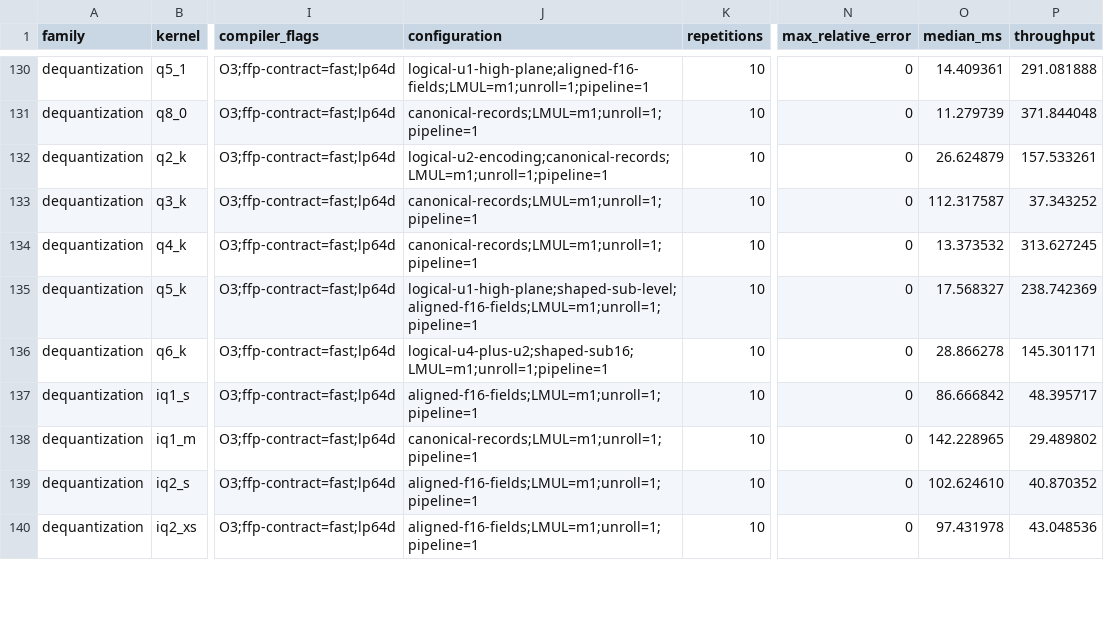
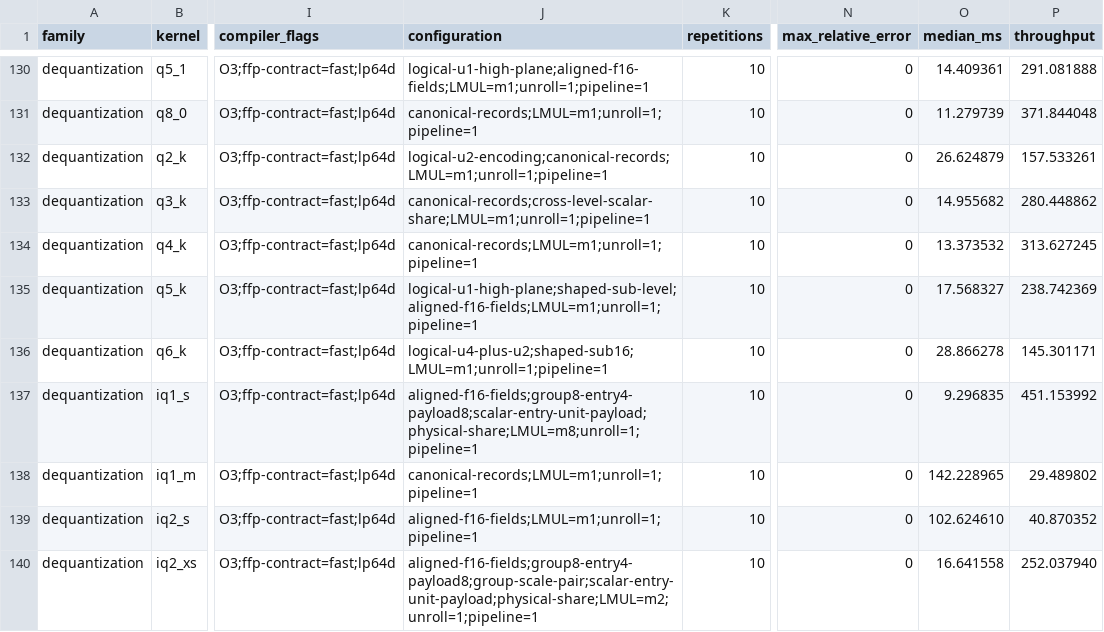
Before and after one commit to zzyu5/Weft, a CSV file: report/weft-kernel-performance.csv, drawn as a sheet; only a part is shown, gaps mark what is left out; the diff covers the shown part only; the diff names each change by its address in the sheet, - before the commit and + after, or states it on an @@ line.

```diff
--- a/report/weft-kernel-performance.csv
+++ b/report/weft-kernel-performance.csv
-J133 (configuration): canonical-records;LMUL=m1;unroll=1;pipeline=1
+J133 (configuration): canonical-records;cross-level-scalar-share;LMUL=m1;unroll=1;pipeline=1
-O133 (median_ms): 112.317587
+O133 (median_ms): 14.955682
-P133 (throughput): 37.343252
+P133 (throughput): 280.448862
-J137 (configuration): aligned-f16-fields;LMUL=m1;unroll=1;pipeline=1
+J137 (configuration): aligned-f16-fields;group8-entry4-payload8;scalar-entry-unit-payload;physical-share;LMUL=m8;unroll=1;pipeline=1
-O137 (median_ms): 86.666842
+O137 (median_ms): 9.296835
-P137 (throughput): 48.395717
+P137 (throughput): 451.153992
-J140 (configuration): aligned-f16-fields;LMUL=m1;unroll=1;pipeline=1
+J140 (configuration): aligned-f16-fields;group8-entry4-payload8;group-scale-pair;scalar-entry-unit-payload;physical-share;LMUL=m2;unroll=1;pipeline=1
-O140 (median_ms): 97.431978
+O140 (median_ms): 16.641558
-P140 (throughput): 43.048536
+P140 (throughput): 252.037940
```
Also changed, not shown: 54 edited cells elsewhere in this file, 14 other files.
